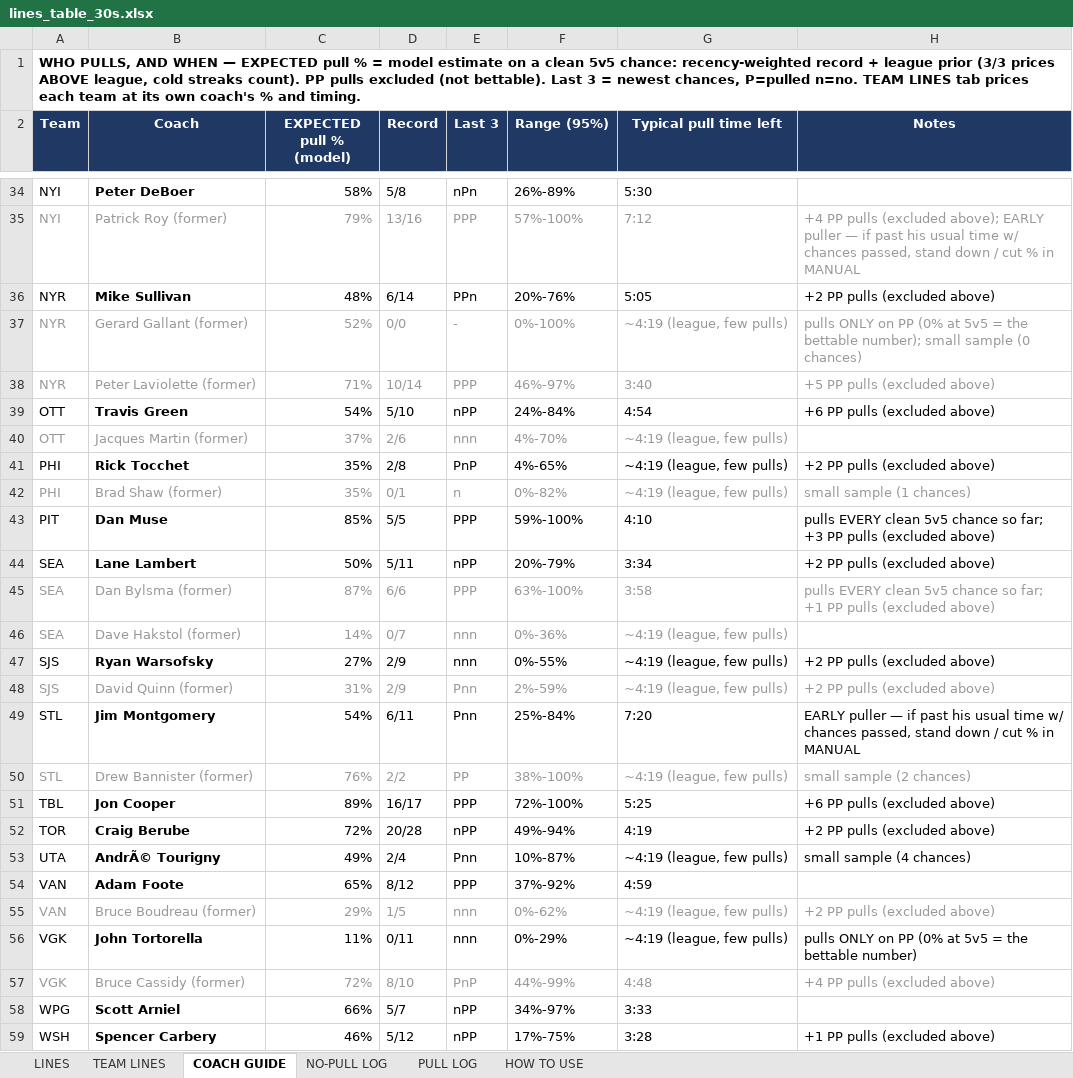
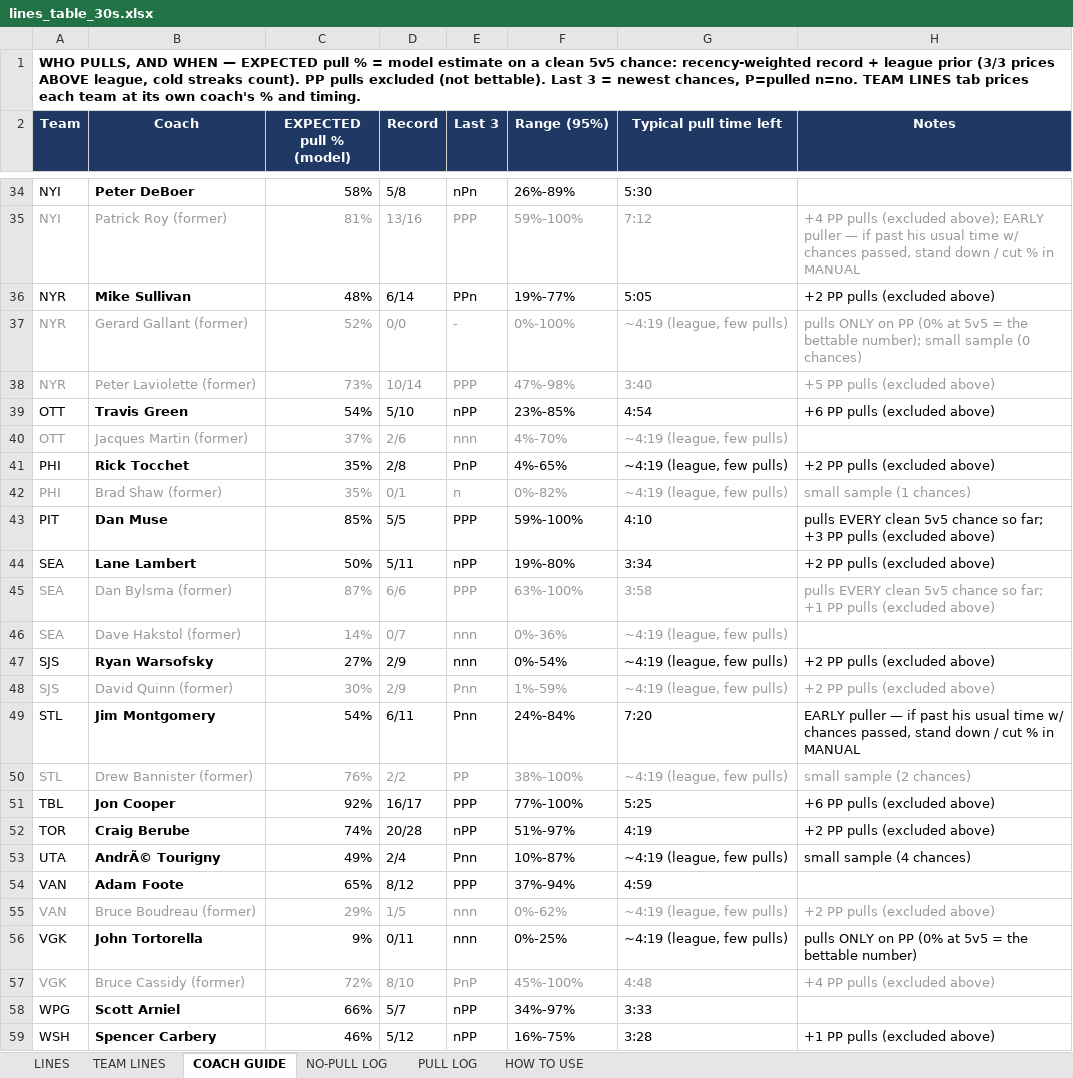
Before and after one commit to aiiiiepapi/HOCKEYPROJECTS_V2, an Excel workbook: live_model/lines_table_30s.xlsx, sheet COACH GUIDE, drawn as a sheet; only a part is shown, gaps mark what is left out; values as stored, in another font and other column widths than the file's, no borders; conditional formats not drawn; the diff covers the shown part only; the diff names each change by its address in the sheet, - before the commit and + after, or states it on an @@ line.

```diff
--- a/live_model/lines_table_30s.xlsx (sheet COACH GUIDE)
+++ b/live_model/lines_table_30s.xlsx (sheet COACH GUIDE)
-C35 (EXPECTED pull % (model)): 79%
+C35 (EXPECTED pull % (model)): 81%
-F35 (Range (95%)): 57%-100%
+F35 (Range (95%)): 59%-100%
-F36 (Range (95%)): 20%-76%
+F36 (Range (95%)): 19%-77%
-C38 (EXPECTED pull % (model)): 71%
+C38 (EXPECTED pull % (model)): 73%
-F38 (Range (95%)): 46%-97%
+F38 (Range (95%)): 47%-98%
-F39 (Range (95%)): 24%-84%
+F39 (Range (95%)): 23%-85%
-F44 (Range (95%)): 20%-79%
+F44 (Range (95%)): 19%-80%
-F47 (Range (95%)): 0%-55%
+F47 (Range (95%)): 0%-54%
-C48 (EXPECTED pull % (model)): 31%
+C48 (EXPECTED pull % (model)): 30%
-F48 (Range (95%)): 2%-59%
+F48 (Range (95%)): 1%-59%
-F49 (Range (95%)): 25%-84%
+F49 (Range (95%)): 24%-84%
-C51 (EXPECTED pull % (model)): 89%
+C51 (EXPECTED pull % (model)): 92%
-F51 (Range (95%)): 72%-100%
+F51 (Range (95%)): 77%-100%
-C52 (EXPECTED pull % (model)): 72%
+C52 (EXPECTED pull % (model)): 74%
-F52 (Range (95%)): 49%-94%
+F52 (Range (95%)): 51%-97%
-F54 (Range (95%)): 37%-92%
+F54 (Range (95%)): 37%-94%
-C56 (EXPECTED pull % (model)): 11%
+C56 (EXPECTED pull % (model)): 9%
-F56 (Range (95%)): 0%-29%
+F56 (Range (95%)): 0%-25%
-F57 (Range (95%)): 44%-99%
+F57 (Range (95%)): 45%-100%
-F59 (Range (95%)): 17%-75%
+F59 (Range (95%)): 16%-75%
```
Also changed, not shown: 24 edited cells elsewhere in this sheet, sheet TEAM LINES, live_model/3mapgot_calculator_v2.xlsx.
